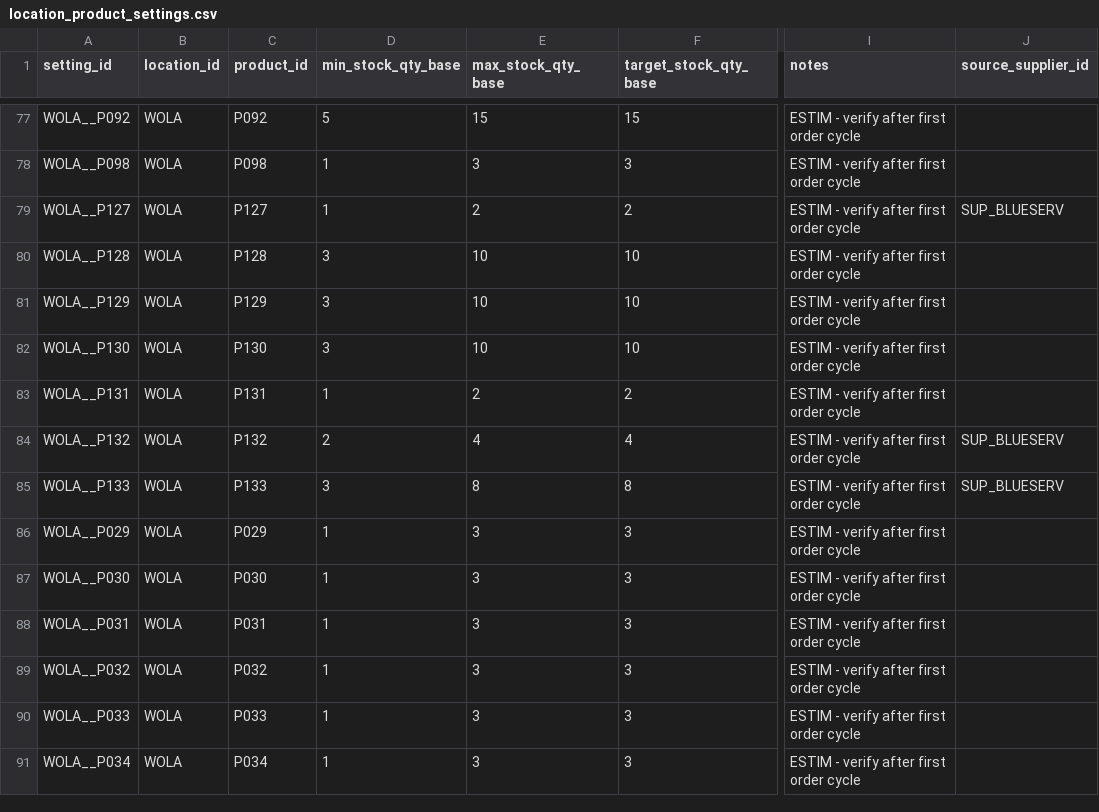
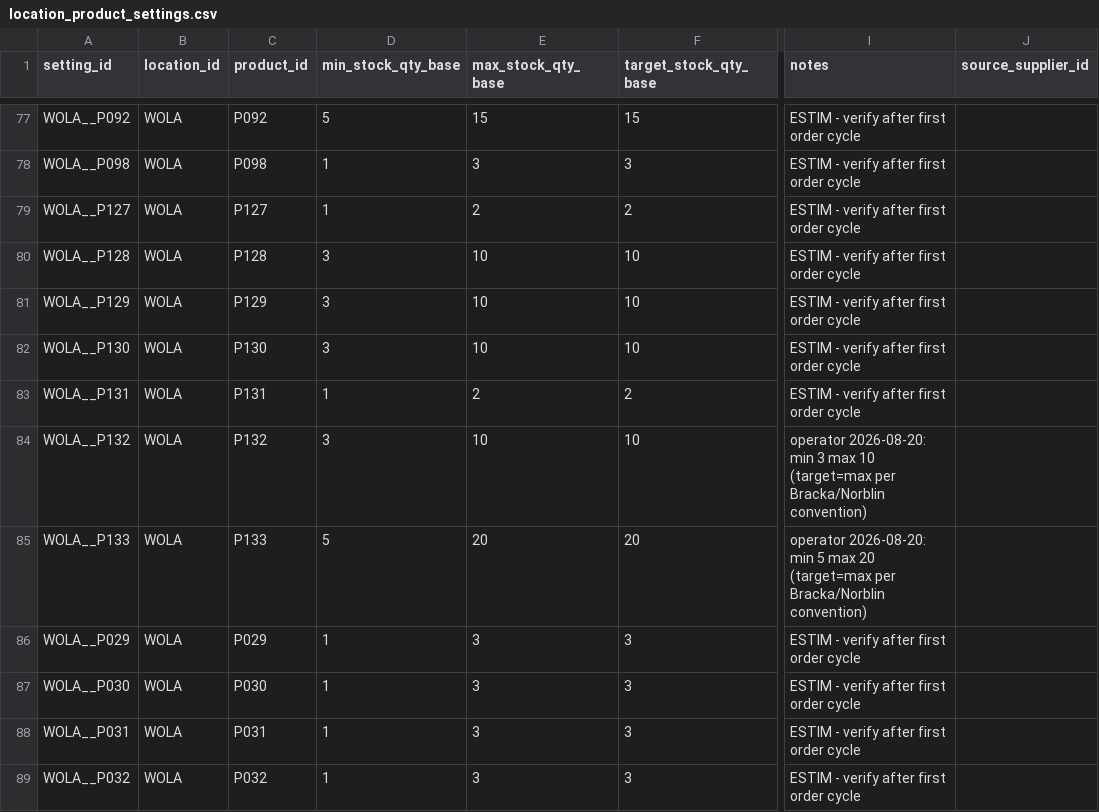
Before and after one commit to beniamin-openclaw/pita-supply-os, a CSV file: docs/pita-supply-os-v1/seed/location_product_settings.csv, drawn as a sheet; only a part is shown, gaps mark what is left out; the shorter side is filled out with more unchanged rows; the diff names each change by its address in the sheet, - before the commit and + after, or states it on an @@ line.

```diff
--- a/docs/pita-supply-os-v1/seed/location_product_settings.csv
+++ b/docs/pita-supply-os-v1/seed/location_product_settings.csv
-J79 (source_supplier_id): SUP_BLUESERV
+J79 (source_supplier_id): (empty)
-D84 (min_stock_qty_base): 2
+D84 (min_stock_qty_base): 3
-E84 (max_stock_qty_base): 4
+E84 (max_stock_qty_base): 10
-F84 (target_stock_qty_base): 4
+F84 (target_stock_qty_base): 10
-I84 (notes): ESTIM - verify after first order cycle
+I84 (notes): operator 2026-08-20: min 3 max 10 (target=max per Bracka/Norblin convention)
-J84:J85 (source_supplier_id): SUP_BLUESERV
+J84:J85 (source_supplier_id): (empty)
-D85 (min_stock_qty_base): 3
+D85 (min_stock_qty_base): 5
-E85 (max_stock_qty_base): 8
+E85 (max_stock_qty_base): 20
-F85 (target_stock_qty_base): 8
+F85 (target_stock_qty_base): 20
-I85 (notes): ESTIM - verify after first order cycle
+I85 (notes): operator 2026-08-20: min 5 max 20 (target=max per Bracka/Norblin convention)
```
Also changed, not shown: docs/pita-supply-os-v1/seed/supplier_products.csv, 2 other files.
